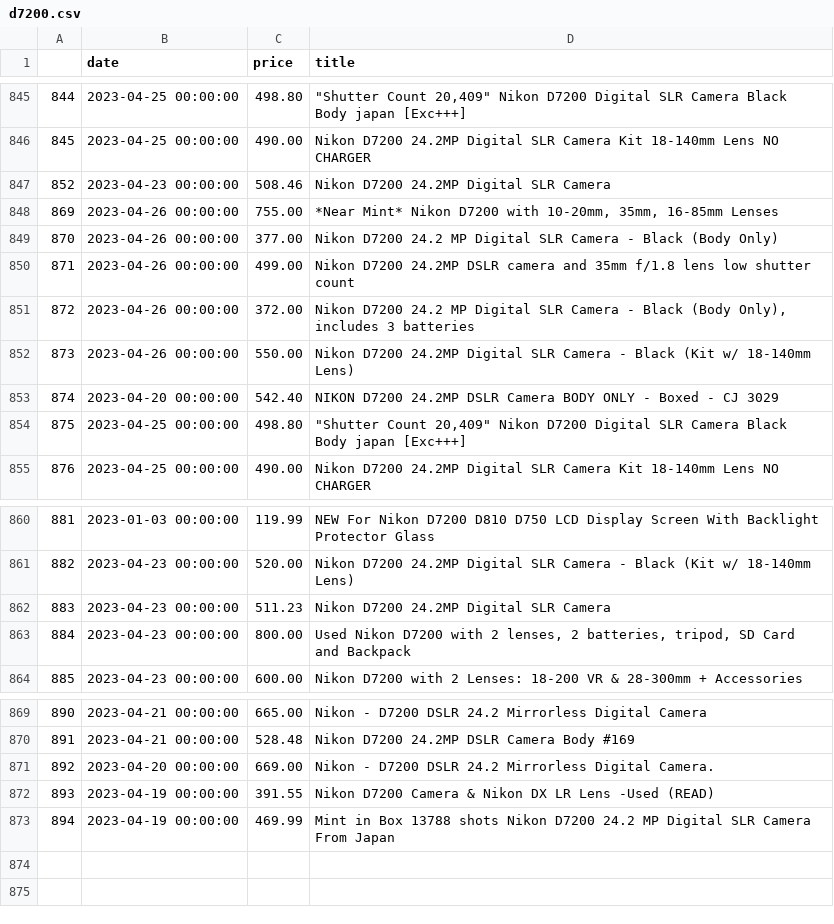
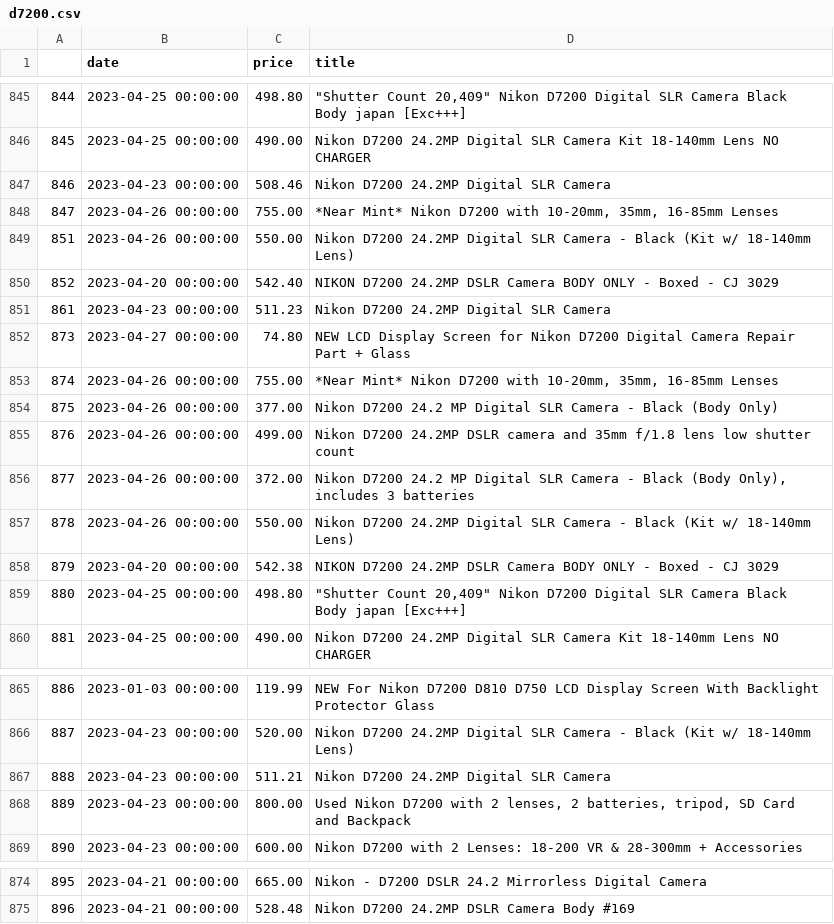
Before and after one commit to kobesar/ebaytracker, a CSV file: data/d7200.csv, drawn as a sheet; only a part is shown, gaps mark what is left out; removed rows and columns are numbered as before the commit, all else as after; the diff names each change by its address in the sheet, - before the commit and + after, or states it on an @@ line.

```diff
--- a/data/d7200.csv
+++ b/data/d7200.csv
@@ column A renumbered between rows 847 and 875 @@
+row 849: 851 | 2023-04-26 00:00:00 | 550.00 | Nikon D7200 24.2MP Digital SLR Camera - Black (Kit w/ 18-140mm Lens)
+row 850: 852 | 2023-04-20 00:00:00 | 542.40 | NIKON D7200 24.2MP DSLR Camera BODY ONLY - Boxed - CJ 3029
+row 851: 861 | 2023-04-23 00:00:00 | 511.23 | Nikon D7200 24.2MP Digital SLR Camera
+row 852: 873 | 2023-04-27 00:00:00 | 74.80 | NEW LCD Display Screen for Nikon D7200 Digital Camera Repair Part + Glass
+row 853: 874 | 2023-04-26 00:00:00 | 755.00 | *Near Mint* Nikon D7200 with 10-20mm, 35mm, 16-85mm Lenses
-C858 (price): 542.40
+C858 (price): 542.38
-C867 (price): 511.23
+C867 (price): 511.21
-row 871: 892 | 2023-04-20 00:00:00 | 669.00 | Nikon - D7200 DSLR 24.2 Mirrorless Digital Camera.
-row 872: 893 | 2023-04-19 00:00:00 | 391.55 | Nikon D7200 Camera & Nikon DX LR Lens -Used (READ)
-row 873: 894 | 2023-04-19 00:00:00 | 469.99 | Mint in Box 13788 shots Nikon D7200 24.2 MP Digital SLR Camera From Japan
```
Also changed, not shown: data/full_data.csv, data/nikkor1024.csv, 1 other file.
